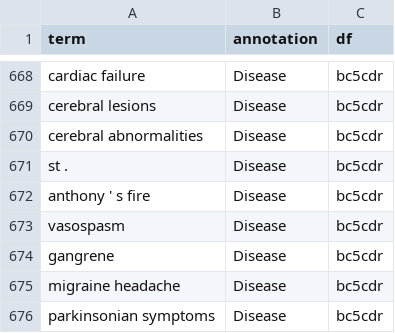
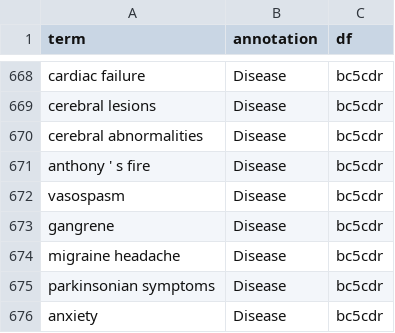
Before and after one commit to ZoeYou/ups-intern, a CSV file: 01_make_matching_list/Datasets/orig/annotation_df_bc5cdr_.csv, drawn as a sheet; only a part is shown, gaps mark what is left out; the shorter side is filled out with more unchanged rows; the diff names each change by its address in the sheet, - before the commit and + after, or states it on an @@ line.

```diff
--- a/01_make_matching_list/Datasets/orig/annotation_df_bc5cdr_.csv
+++ b/01_make_matching_list/Datasets/orig/annotation_df_bc5cdr_.csv
-row 671: st . | Disease | bc5cdr
```
Also changed, not shown: 01_make_matching_list/Datasets/orig/annotation_df_jnlpba.csv, 01_make_matching_list/Datasets/orig/annotation_df_scienceie.csv, 1 other file.
